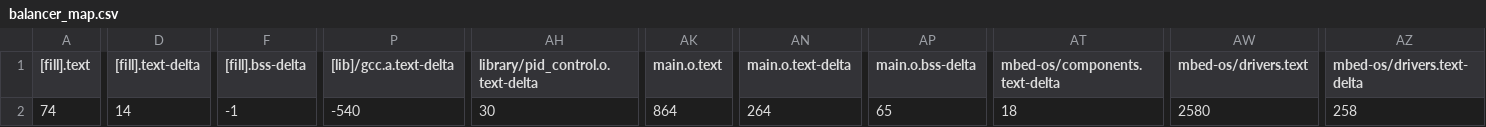
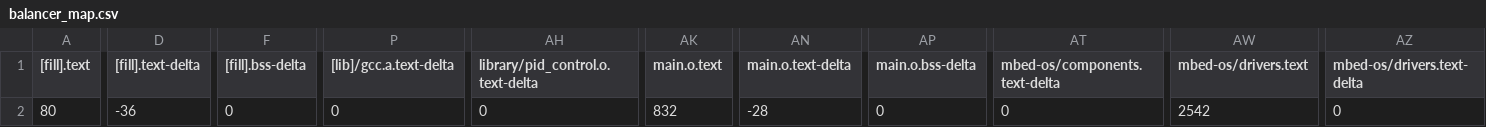
Before and after one commit to mahumada408/balancer_old, a CSV file: BUILD/NUCLEO_F411RE/GCC_ARM/balancer_map.csv, drawn as a sheet; only a part is shown, gaps mark what is left out; the diff covers the shown part only; the diff names each change by its address in the sheet, - before the commit and + after, or states it on an @@ line.

Commit message:
Working PID controller.

```diff
--- a/BUILD/NUCLEO_F411RE/GCC_ARM/balancer_map.csv
+++ b/BUILD/NUCLEO_F411RE/GCC_ARM/balancer_map.csv
-A2 ([fill].text): 74
+A2 ([fill].text): 80
-D2 ([fill].text-delta): 14
+D2 ([fill].text-delta): -36
-F2 ([fill].bss-delta): -1
+F2 ([fill].bss-delta): 0
-P2 ([lib]/gcc.a.text-delta): -540
+P2 ([lib]/gcc.a.text-delta): 0
-AH2 (library/pid_control.o.text-delta): 30
+AH2 (library/pid_control.o.text-delta): 0
-AK2 (main.o.text): 864
+AK2 (main.o.text): 832
-AN2 (main.o.text-delta): 264
+AN2 (main.o.text-delta): -28
-AP2 (main.o.bss-delta): 65
+AP2 (main.o.bss-delta): 0
-AT2 (mbed-os/components.text-delta): 18
+AT2 (mbed-os/components.text-delta): 0
-AW2 (mbed-os/drivers.text): 2580
+AW2 (mbed-os/drivers.text): 2542
-AZ2 (mbed-os/drivers.text-delta): 258
+AZ2 (mbed-os/drivers.text-delta): 0
```
Also changed, not shown: 3 edited cells elsewhere in this file, 11 other files.
